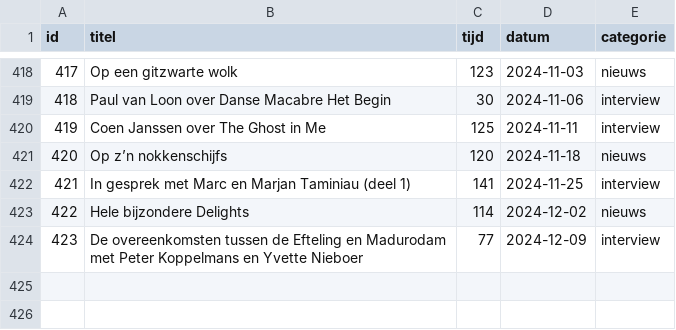
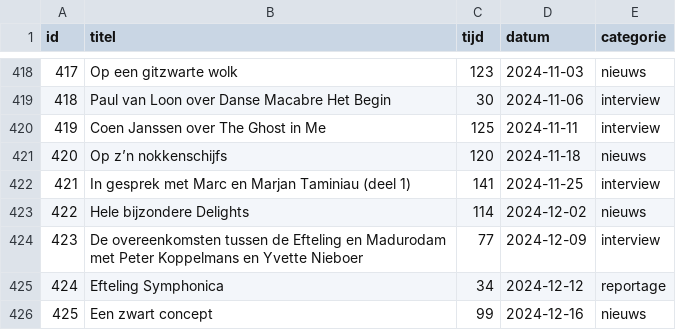
Before and after one commit to SjorsHartwijk/kleineboodschap, a CSV file: afleveringen.csv, drawn as a sheet; only a part is shown, gaps mark what is left out.

Commit message:
aflevering 424 & aflevering 425

```diff
--- a/afleveringen.csv
+++ b/afleveringen.csv
@@ -424 +424,3 @@ id,titel,tijd,datum,categorie
 423,De overeenkomsten tussen de Efteling en Madurodam met Peter Koppelmans en Yvette Nieboer,77,2024-12-09,interview
+424,Efteling Symphonica,34,2024-12-12,reportage
+425,Een zwart concept,99,2024-12-16,nieuws
```
Also changed, not shown: 1 other file.
